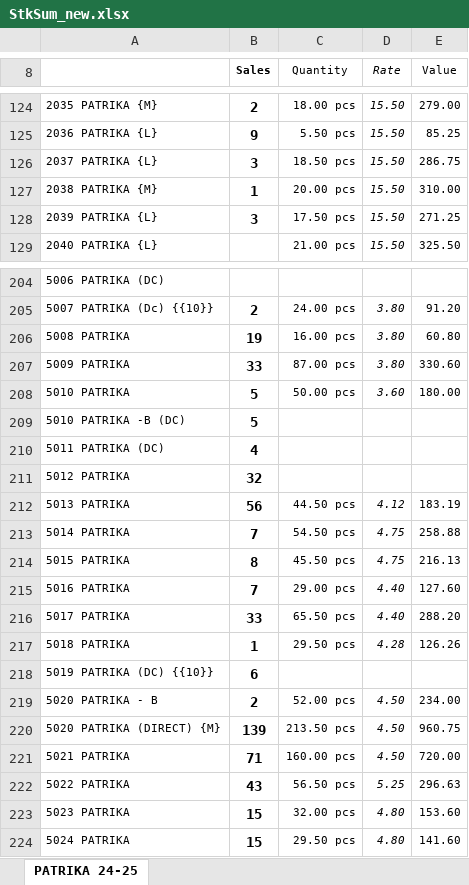
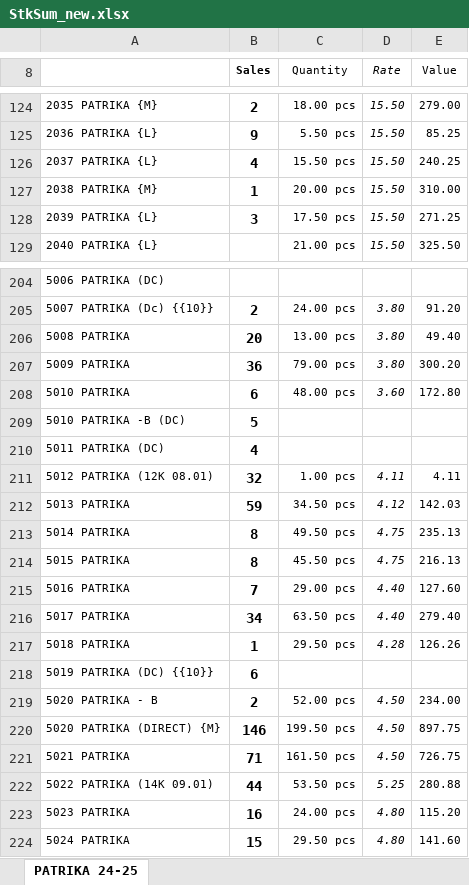
Before and after one commit to jyoti-creative-cards/jyoti-cards-stock-management-streamlit-app, an Excel workbook: StkSum_new.xlsx, sheet PATRIKA 24-25, drawn as a sheet; only a part is shown, gaps mark what is left out; values as stored, in another font and other column widths than the file's, no borders; removed rows and columns are numbered as before the commit, all else as after; the diff covers the shown part only; the diff names each change by its address in the sheet, - before the commit and + after, or states it on an @@ line.

Commit message:
stock updated by raj time 11:27

```diff
--- a/StkSum_new.xlsx (sheet PATRIKA 24-25)
+++ b/StkSum_new.xlsx (sheet PATRIKA 24-25)
-B126 (Sales): 3
+B126 (Sales): 4
-C126 (Quantity): 18.50 pcs
+C126 (Quantity): 15.50 pcs
-E126 (Value): 286.75
+E126 (Value): 240.25
-B206 (Sales): 19
+B206 (Sales): 20
-C206 (Quantity): 16.00 pcs
+C206 (Quantity): 13.00 pcs
-E206 (Value): 60.80
+E206 (Value): 49.40
-B207 (Sales): 33
+B207 (Sales): 36
-C207 (Quantity): 87.00 pcs
+C207 (Quantity): 79.00 pcs
-E207 (Value): 330.60
+E207 (Value): 300.20
-B208 (Sales): 5
+B208 (Sales): 6
-C208 (Quantity): 50.00 pcs
+C208 (Quantity): 48.00 pcs
-E208 (Value): 180.00
+E208 (Value): 172.80
-row 211: 5012 PATRIKA | 32
+row 211: 5012 PATRIKA (12K 08.01) | 32 | 1.00 pcs | 4.11 | 4.11
-B212 (Sales): 56
+B212 (Sales): 59
-C212 (Quantity): 44.50 pcs
+C212 (Quantity): 34.50 pcs
-E212 (Value): 183.19
+E212 (Value): 142.03
-B213 (Sales): 7
+B213 (Sales): 8
-C213 (Quantity): 54.50 pcs
+C213 (Quantity): 49.50 pcs
-E213 (Value): 258.88
+E213 (Value): 235.13
-B216 (Sales): 33
+B216 (Sales): 34
-C216 (Quantity): 65.50 pcs
+C216 (Quantity): 63.50 pcs
-E216 (Value): 288.20
+E216 (Value): 279.40
-B220 (Sales): 139
+B220 (Sales): 146
-C220 (Quantity): 213.50 pcs
+C220 (Quantity): 199.50 pcs
-E220 (Value): 960.75
+E220 (Value): 897.75
-C221 (Quantity): 160.00 pcs
+C221 (Quantity): 161.50 pcs
-E221 (Value): 720.00
+E221 (Value): 726.75
-row 222: 5022 PATRIKA | 43 | 56.50 pcs | 5.25 | 296.63
+row 222: 5022 PATRIKA (14K 09.01) | 44 | 53.50 pcs | 5.25 | 280.88
-B223 (Sales): 15
+B223 (Sales): 16
-C223 (Quantity): 32.00 pcs
+C223 (Quantity): 24.00 pcs
-E223 (Value): 153.60
+E223 (Value): 115.20
```
Also changed, not shown: 5 added rows, 4 removed rows and 693 edited cells elsewhere in this sheet.
